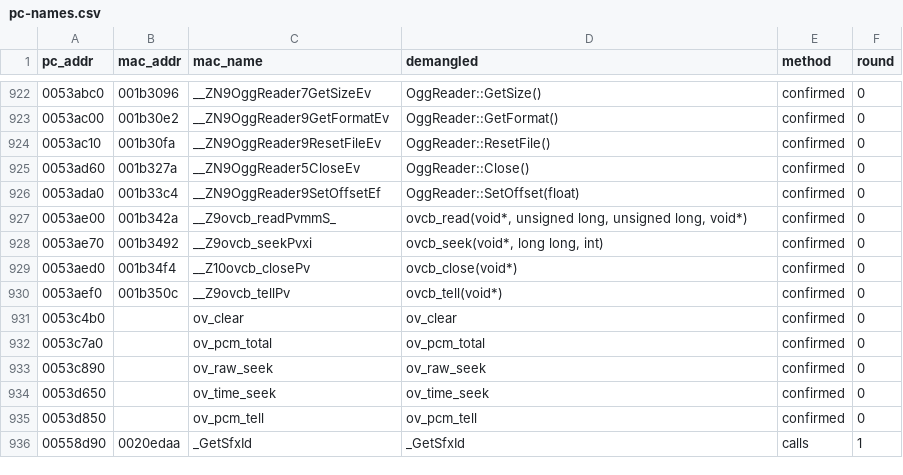
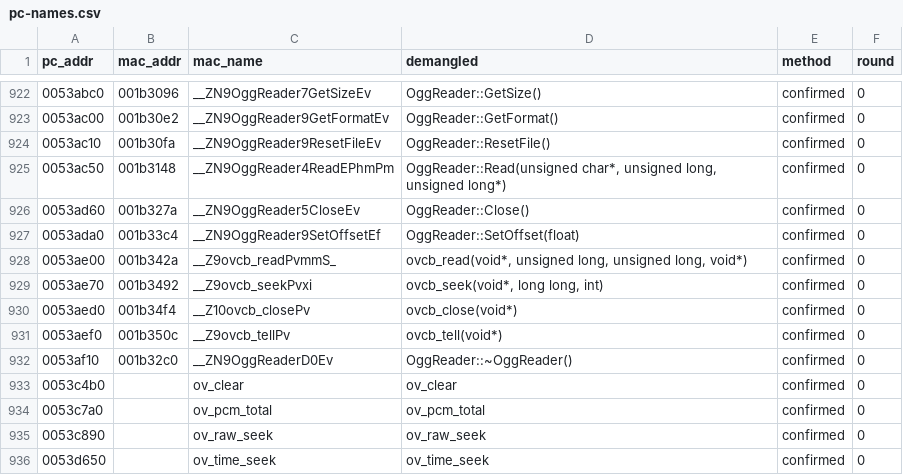
Before and after one commit to wasdhjklxyz/lbtvg, a CSV file: tools/symbols/pc-names.csv, drawn as a sheet; only a part is shown, gaps mark what is left out; the shorter side is filled out with more unchanged rows.

```diff
--- a/tools/symbols/pc-names.csv
+++ b/tools/symbols/pc-names.csv
@@ -924,2 +924,3 @@ pc_addr,mac_addr,mac_name,demangled,method,round
 0053ac10,001b30fa,__ZN9OggReader9ResetFileEv,OggReader::ResetFile(),confirmed,0
+0053ac50,001b3148,__ZN9OggReader4ReadEPhmPm,"OggReader::Read(unsigned char*, unsigned long, unsigned long*)",confirmed,0
 0053ad60,001b327a,__ZN9OggReader5CloseEv,OggReader::Close(),confirmed,0
@@ -930,2 +931,3 @@ pc_addr,mac_addr,mac_name,demangled,method,round
 0053aef0,001b350c,__Z9ovcb_tellPv,ovcb_tell(void*),confirmed,0
+0053af10,001b32c0,__ZN9OggReaderD0Ev,OggReader::~OggReader(),confirmed,0
 0053c4b0,,ov_clear,ov_clear,confirmed,0
```
Also changed, not shown: 5 other files.
